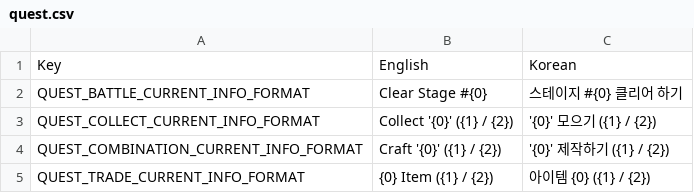
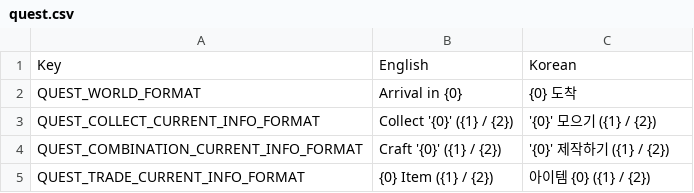
Before and after one commit to planetarium/NineChronicles, a CSV file: nekoyume/Assets/Resources/Localization/quest.csv, drawn as a sheet; removed rows and columns are numbered as before the commit, all else as after; the diff names each change by its address in the sheet, - before the commit and + after, or states it on an @@ line.

Commit message:
Update BattleQuest -> WorldQuest

```diff
--- a/nekoyume/Assets/Resources/Localization/quest.csv
+++ b/nekoyume/Assets/Resources/Localization/quest.csv
-row 2: QUEST_BATTLE_CURRENT_INFO_FORMAT | Clear Stage #{0} | 스테이지 #{0} 클리어 하기
+row 2: QUEST_WORLD_FORMAT | Arrival in {0} | {0} 도착
```
Also changed, not shown: 14 other files.
